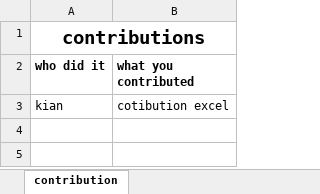
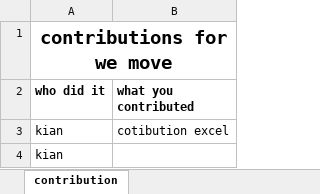
Before and after one commit to Carciax/EEE3099S_WeMove, an Excel workbook: EEE3099s.xlsx, sheet contribution, drawn as a sheet; values as stored, in another font and other column widths than the file's, no borders; the diff names each change by its address in the sheet, - before the commit and + after, or states it on an @@ line.

```diff
--- a/EEE3099s.xlsx (sheet contribution)
+++ b/EEE3099s.xlsx (sheet contribution)
-A1 (who did it): contributions
+A1 (who did it): contributions for we move
+row 4: kian
```
Also changed, not shown: 1 other file.
